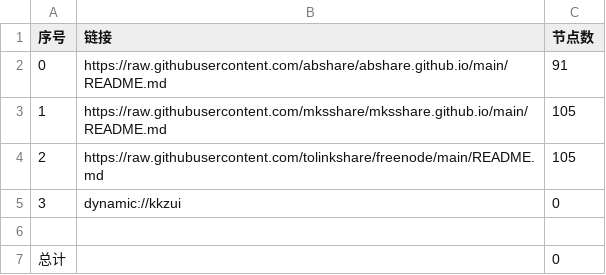
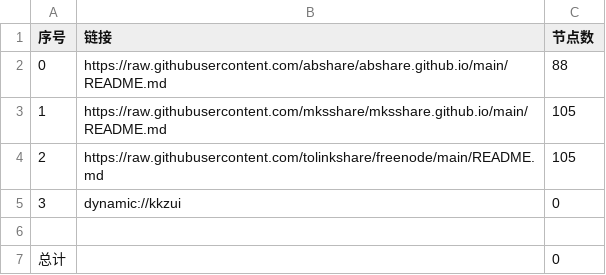
Before and after one commit to obscure1990/v2sub, a CSV file: list_result.csv, drawn as a sheet.

```diff
--- a/list_result.csv
+++ b/list_result.csv
@@ -1,3 +1,3 @@
 序号,链接,节点数
-0,https://raw.githubusercontent.com/abshare/abshare.github.io/main/README.md,91
+0,https://raw.githubusercontent.com/abshare/abshare.github.io/main/README.md,88
 1,https://raw.githubusercontent.com/mksshare/mksshare.github.io/main/README.md,105
```
Also changed, not shown: 5 other files.
